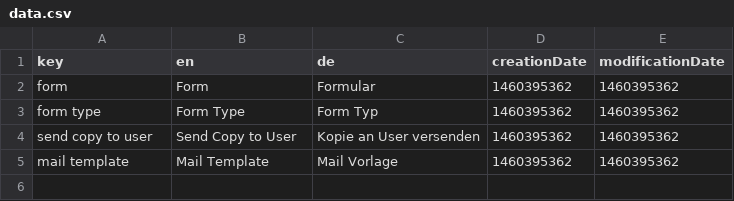
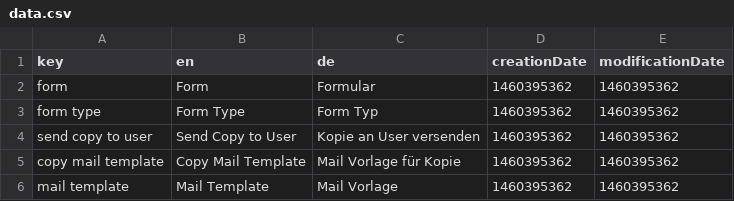
Before and after one commit to dachcom-digital/pimcore-formbuilder, a CSV file: install/translations/data.csv, drawn as a sheet.

Commit message:
implement copy user info. see #19

```diff
--- a/install/translations/data.csv
+++ b/install/translations/data.csv
@@ -4,2 +4,3 @@
 "send copy to user";"Send Copy to User";"Kopie an User versenden";1460395362;1460395362;
+"copy mail template";"Copy Mail Template";"Mail Vorlage für Kopie";1460395362;1460395362;
 "mail template";"Mail Template";"Mail Vorlage";1460395362;1460395362;
```
Also changed, not shown: 19 other files.
